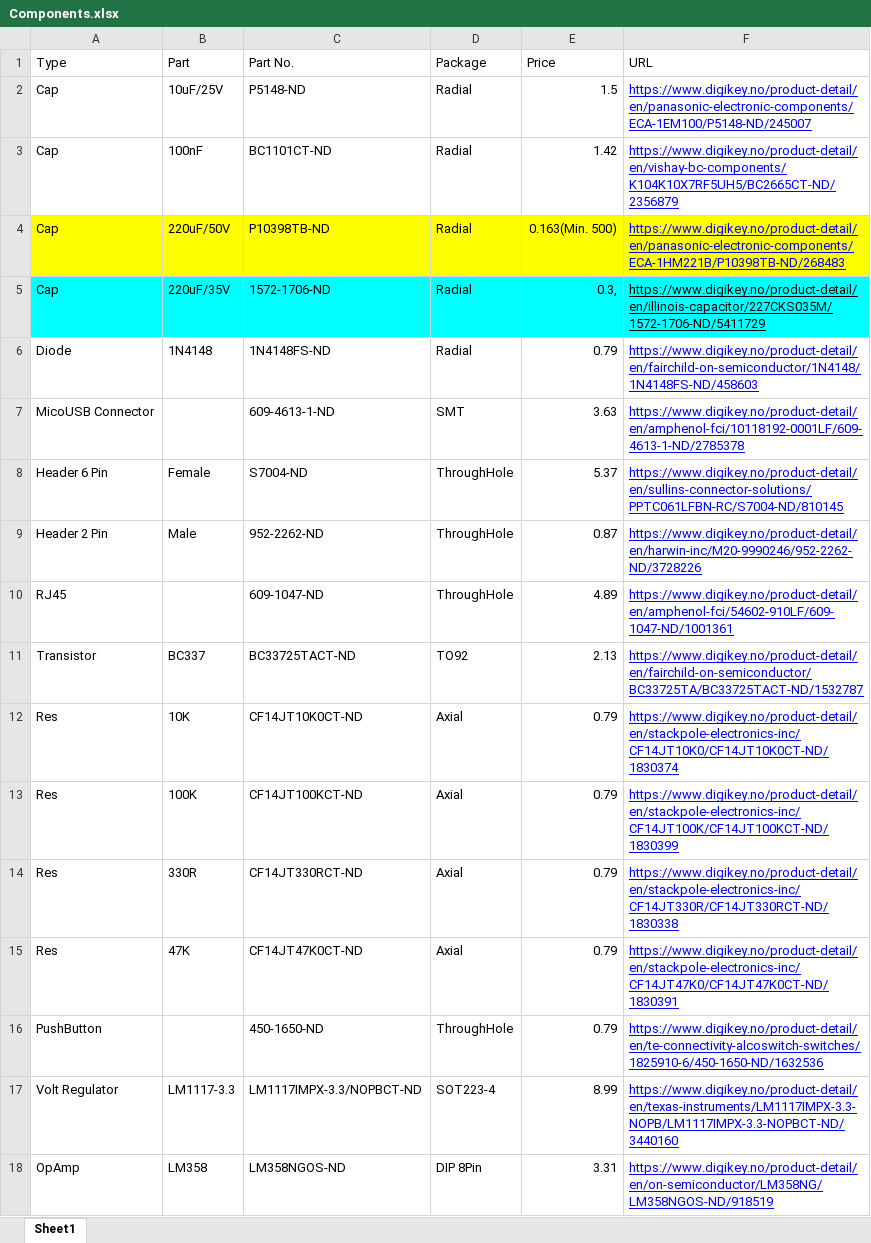
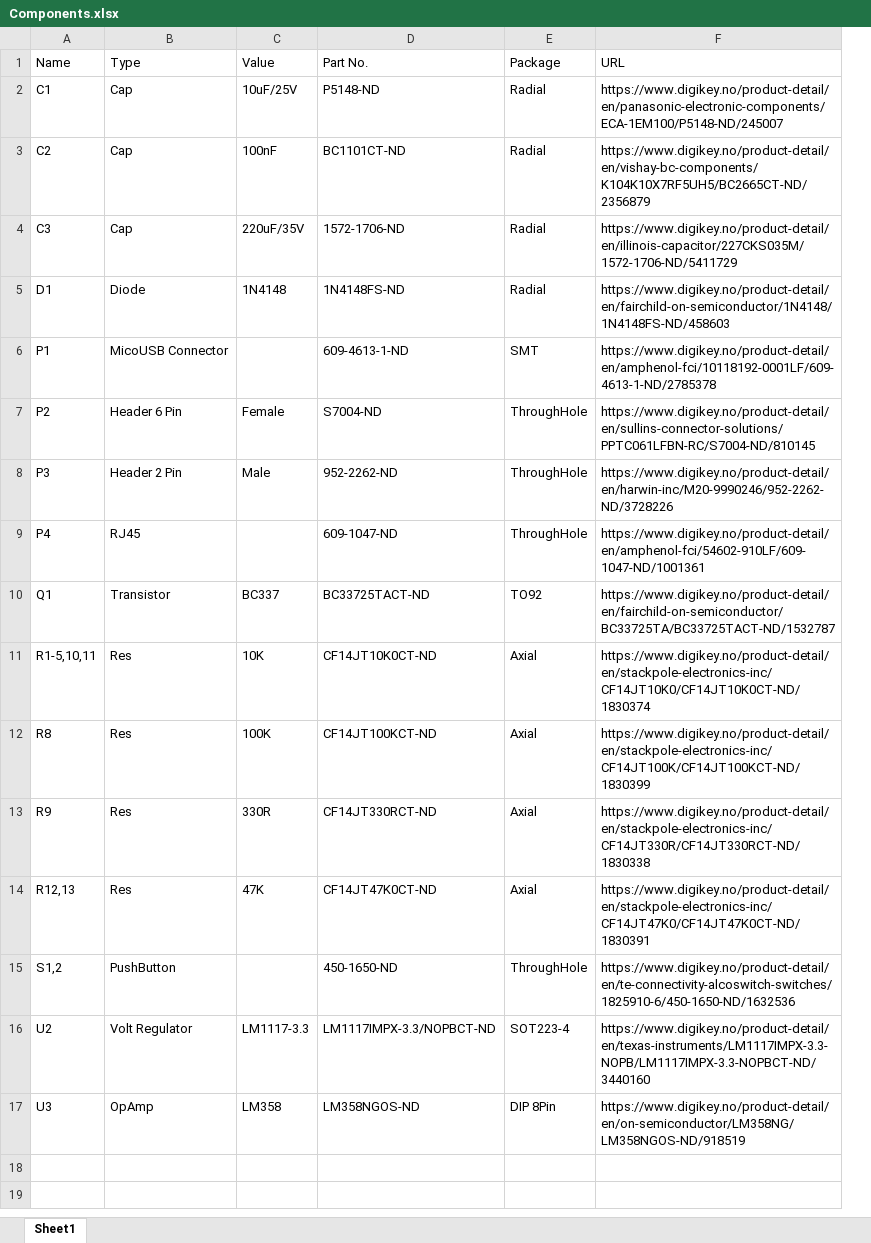
Before and after one commit to UtilitechAS/amsreader-firmware, an Excel workbook: Electrical/Components.xlsx, sheet Sheet1, drawn as a sheet; values as stored, in another font and other column widths than the file's, no borders; charts and pictures not drawn; removed rows and columns are numbered as before the commit, all else as after; the diff names each change by its address in the sheet, - before the commit and + after, or states it on an @@ line.

Commit message:
Fixed formatting

```diff
--- a/Electrical/Components.xlsx (sheet Sheet1)
+++ b/Electrical/Components.xlsx (sheet Sheet1)
+column A (Name), rows 2-17: C1 | C2 | C3 | D1 | P1 | P2 | P3 | P4 | Q1 | R1-5,10,11 | R8 | R9 | R12,13 | S1,2 | U2 | U3
-column E (Price), rows 2-3: 1.5 | 1.42; rows 5-18: 0.3, | 0.79 | 3.63 | 5.37 | 0.87 | 4.89 | 2.13 | 0.79 | 0.79 | 0.79 | 0.79 | 0.79 | 8.99 | 3.31
-C1: Part
+C1: Value
@@ F2:F3 underline: on → off, text colour: #0000FF → black @@
-row 4: Cap | 220uF/50V | P10398TB-ND | Radial | 0.163(Min. 500) | https://www.digikey.no/product-detail/en/panasonic-electronic-components/ECA-1HM221B/P10398TB-ND/268483
-B4:E4 fill: #00FFFF
+B4:E4 fill: none
-F4:F17 underline: on
+F4:F17 underline: off
-F4 fill: #00FFFF
+F4 fill: none
-F5:F17 text colour: #0000FF
+F5:F17 text colour: black
```
Also changed, not shown: charts or pictures.
